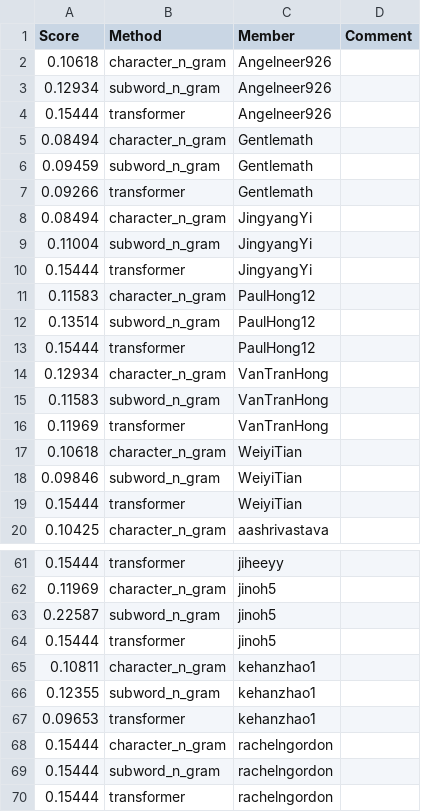
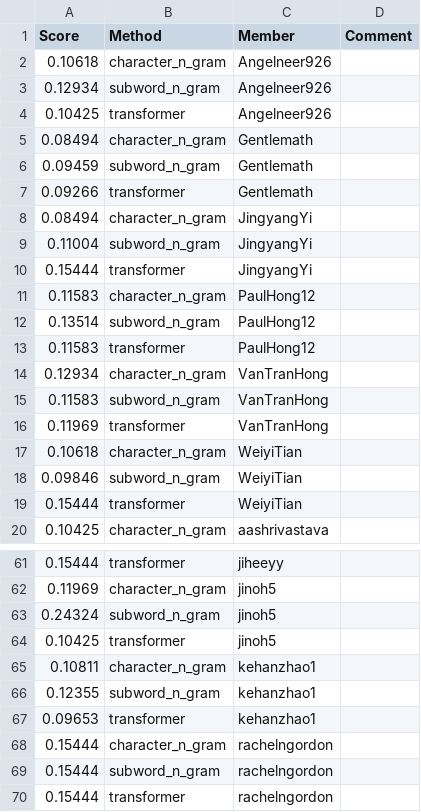
Before and after one commit to UChi-CI/data-37712-win25-leaderboard, a CSV file: assignment-2-leaderboard/leaderboard_hub.csv, drawn as a sheet; only a part is shown, gaps mark what is left out.

Commit message:
Leaderboard Update

```diff
--- a/assignment-2-leaderboard/leaderboard_hub.csv
+++ b/assignment-2-leaderboard/leaderboard_hub.csv
@@ -3,3 +3,3 @@ Score,Method,Member,Comment
 0.12934,subword_n_gram,Angelneer926,
-0.15444,transformer,Angelneer926,
+0.10425,transformer,Angelneer926,
 0.08494,character_n_gram,Gentlemath,
@@ -12,3 +12,3 @@ Score,Method,Member,Comment
 0.13514,subword_n_gram,PaulHong12,
-0.15444,transformer,PaulHong12,
+0.11583,transformer,PaulHong12,
 0.12934,character_n_gram,VanTranHong,
@@ -62,4 +62,4 @@ Score,Method,Member,Comment
 0.11969,character_n_gram,jinoh5,
-0.22587,subword_n_gram,jinoh5,
-0.15444,transformer,jinoh5,
+0.24324,subword_n_gram,jinoh5,
+0.10425,transformer,jinoh5,
 0.10811,character_n_gram,kehanzhao1,
```
